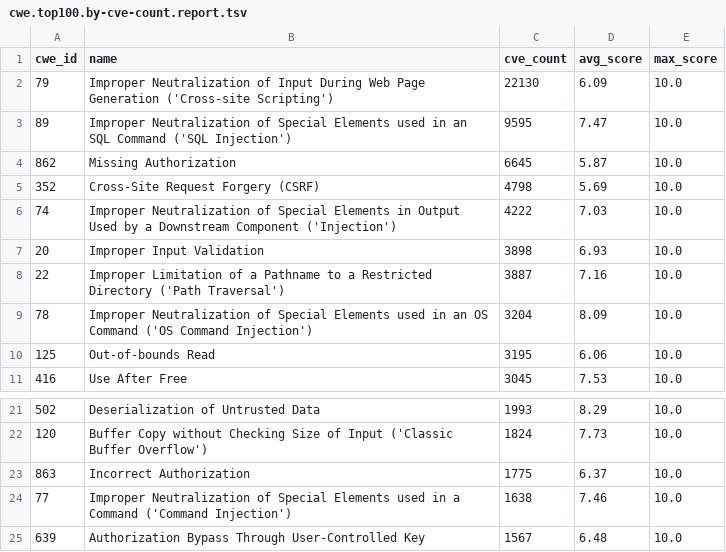
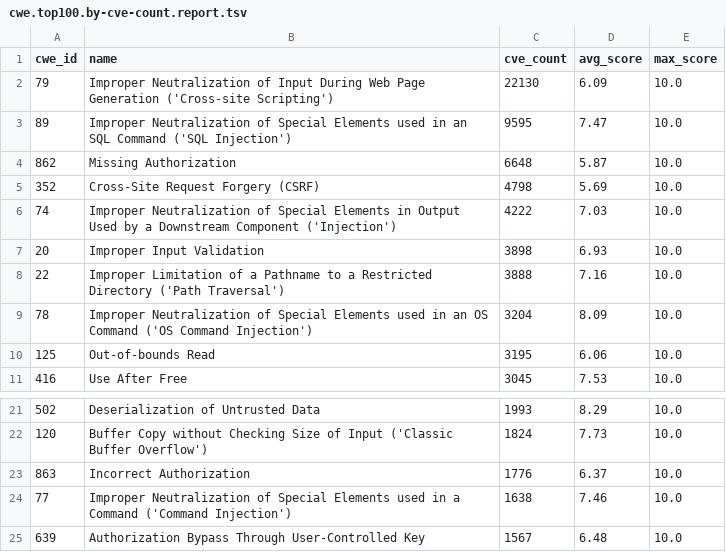
Before and after one commit to x-cmd/cve, a TSV file: report/cwe.top100.by-cve-count.report.tsv, drawn as a sheet; only a part is shown, gaps mark what is left out.

```diff
--- a/report/cwe.top100.by-cve-count.report.tsv
+++ b/report/cwe.top100.by-cve-count.report.tsv
@@ -3,3 +3,3 @@ cwe_id	name	cve_count	avg_score	max_score
 89	Improper Neutralization of Special Elements used in an SQL Command ('SQL Injection')	9595	7.47	10.0
-862	Missing Authorization	6645	5.87	10.0
+862	Missing Authorization	6648	5.87	10.0
 352	Cross-Site Request Forgery (CSRF)	4798	5.69	10.0
@@ -7,3 +7,3 @@ cwe_id	name	cve_count	avg_score	max_score
 20	Improper Input Validation	3898	6.93	10.0
-22	Improper Limitation of a Pathname to a Restricted Directory ('Path Traversal')	3887	7.16	10.0
+22	Improper Limitation of a Pathname to a Restricted Directory ('Path Traversal')	3888	7.16	10.0
 78	Improper Neutralization of Special Elements used in an OS Command ('OS Command Injection')	3204	8.09	10.0
@@ -22,3 +22,3 @@ cwe_id	name	cve_count	avg_score	max_score
 120	Buffer Copy without Checking Size of Input ('Classic Buffer Overflow')	1824	7.73	10.0
-863	Incorrect Authorization	1775	6.37	10.0
+863	Incorrect Authorization	1776	6.37	10.0
 77	Improper Neutralization of Special Elements used in a Command ('Command Injection')	1638	7.46	10.0
```
Also changed, not shown: report/cve.report.tsv, report/cwe.top100.by-cve-count.since-2024.report.tsv, 5 other files.
